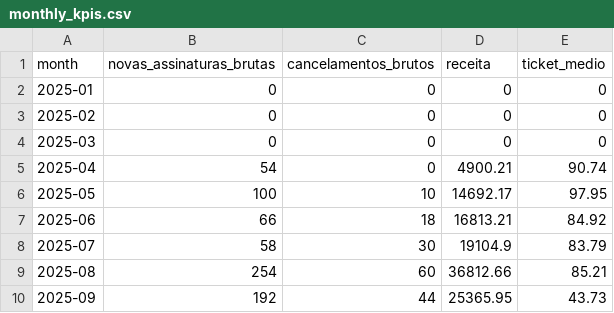
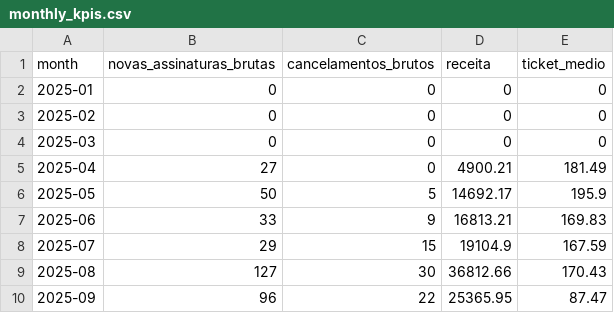
Before and after one commit to arthurgums/kpis-assinatura, a CSV file: out/monthly_kpis.csv, drawn as a sheet.

```diff
--- a/out/monthly_kpis.csv
+++ b/out/monthly_kpis.csv
@@ -4,7 +4,7 @@ month,novas_assinaturas_brutas,cancelamentos_brutos,receita,ticket_medio
 2025-03,0,0,0,0
-2025-04,54,0,4900.21,90.74
-2025-05,100,10,14692.17,97.95
-2025-06,66,18,16813.21,84.92
-2025-07,58,30,19104.9,83.79
-2025-08,254,60,36812.66,85.21
-2025-09,192,44,25365.95,43.73
+2025-04,27,0,4900.21,181.49
+2025-05,50,5,14692.17,195.9
+2025-06,33,9,16813.21,169.83
+2025-07,29,15,19104.9,167.59
+2025-08,127,30,36812.66,170.43
+2025-09,96,22,25365.95,87.47
```
Also changed, not shown: out/weekly_kpis.csv, 2 other files.
